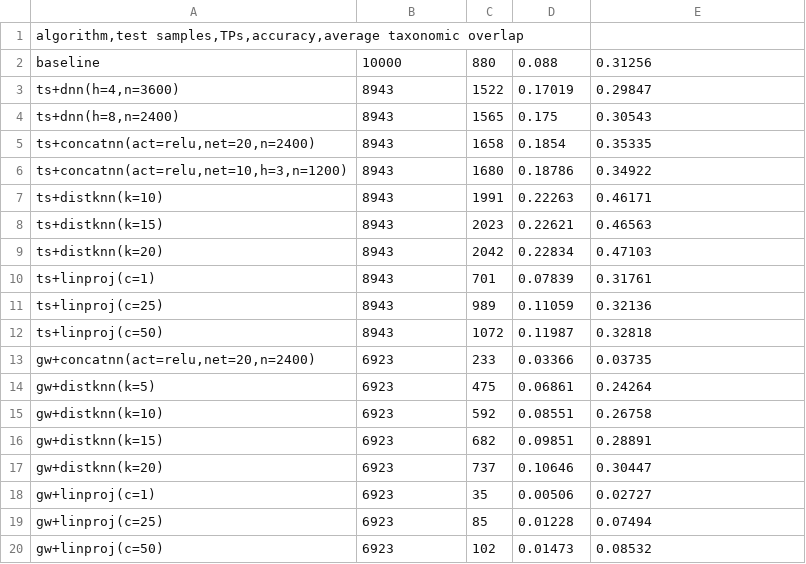
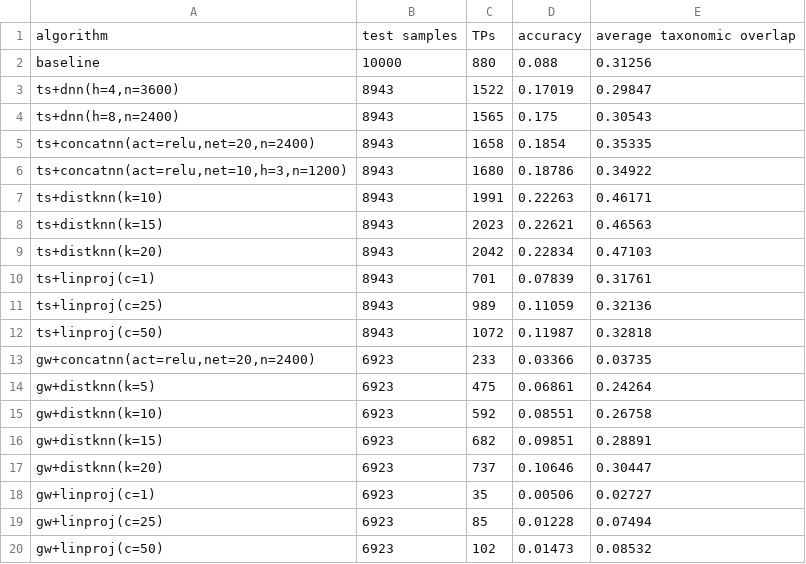
Before and after one commit to AlexBaier/bachelorthesis, a CSV file: evaluation/hybrid_evaluation-20161107.csv, drawn as a sheet.

Commit message:
Added overlap histogram. Fixed: csv sep error.

```diff
--- a/evaluation/hybrid_evaluation-20161107.csv
+++ b/evaluation/hybrid_evaluation-20161107.csv
@@ -1,2 +1,2 @@
-algorithm,test samples,TPs,accuracy,average taxonomic overlap
+algorithm;test samples;TPs;accuracy;average taxonomic overlap
 baseline;10000;880;0.088;0.31256
```
Also changed, not shown: 5 other files.
